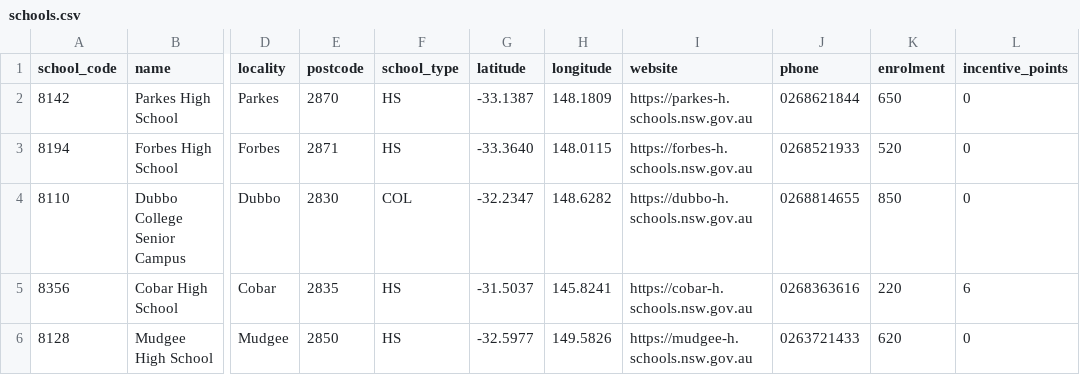
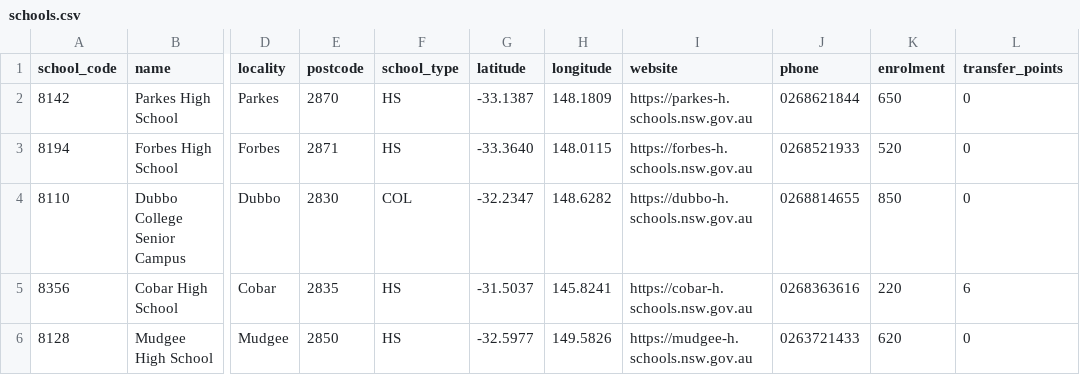
Before and after one commit to stevedunford/trackit, a CSV file: app/data/seed/schools.csv, drawn as a sheet; only a part is shown, gaps mark what is left out; the diff names each change by its address in the sheet, - before the commit and + after, or states it on an @@ line.

```diff
--- a/app/data/seed/schools.csv
+++ b/app/data/seed/schools.csv
-L1: incentive_points
+L1: transfer_points
```
Also changed, not shown: 3 other files.
